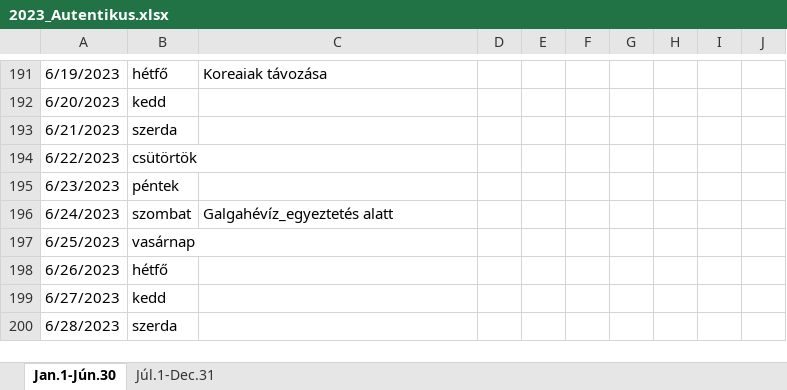
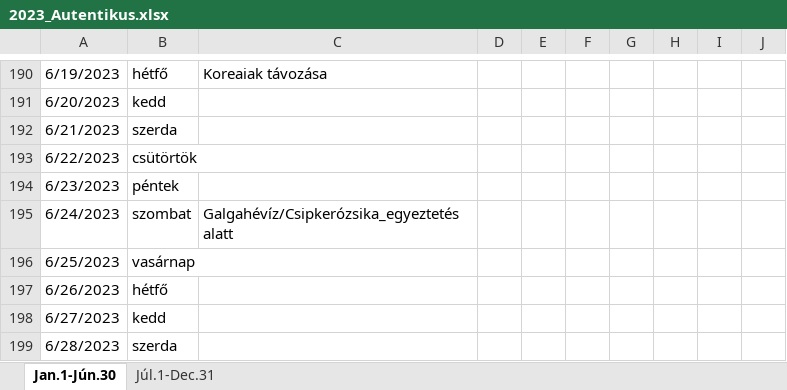
Before and after one commit to bozi6/hello-world, an Excel workbook: aut/xlsxs/2023_Autentikus.xlsx, sheet Jan.1-Jún.30, drawn as a sheet; only a part is shown, gaps mark what is left out; values as stored, in another font and other column widths than the file's, no cell formats; addresses are those after the commit; the diff covers the shown part only; the diff names each change by its address in the sheet, - before the commit and + after, or states it on an @@ line.

```diff
--- a/aut/xlsxs/2023_Autentikus.xlsx (sheet Jan.1-Jún.30)
+++ b/aut/xlsxs/2023_Autentikus.xlsx (sheet Jan.1-Jún.30)
-C195: Galgahévíz_egyeztetés alatt
+C195: Galgahévíz/Csipkerózsika_egyeztetés alatt
```
Also changed, not shown: 1 removed row and 58 edited cells elsewhere in this sheet, sheet Júl.1-Dec.31, cell formats, 5 other files.
